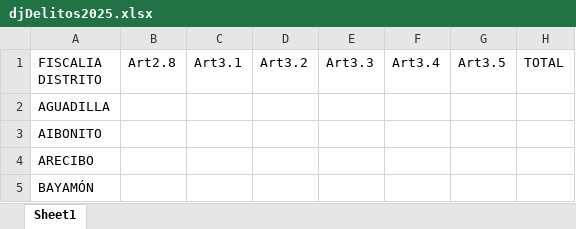
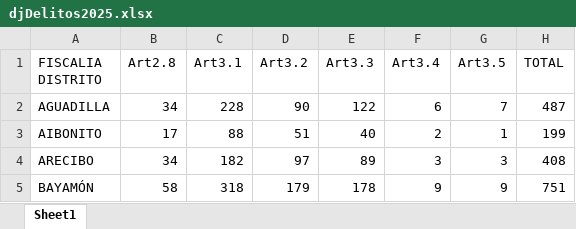
Before and after one commit to EstadisticasPR/ViolenciaGeneroPR, an Excel workbook: data/Departamento_de_Justicia/djDelitos2025.xlsx, sheet Sheet1, drawn as a sheet; only a part is shown; values as stored, in another font and other column widths than the file's, no borders; the diff covers the shown part only; the diff names each change by its address in the sheet, - before the commit and + after, or states it on an @@ line.

Commit message:
added data for Justicia 2024 and 2025

```diff
--- a/data/Departamento_de_Justicia/djDelitos2025.xlsx (sheet Sheet1)
+++ b/data/Departamento_de_Justicia/djDelitos2025.xlsx (sheet Sheet1)
-B2 (Art2.8): (empty)
+B2 (Art2.8): 34
-C2 (Art3.1): (empty)
+C2 (Art3.1): 228
-D2 (Art3.2): (empty)
+D2 (Art3.2): 90
-E2 (Art3.3): (empty)
+E2 (Art3.3): 122
-F2 (Art3.4): (empty)
+F2 (Art3.4): 6
-G2 (Art3.5): (empty)
+G2 (Art3.5): 7
-H2 (TOTAL): (empty)
+H2 (TOTAL): 487
-B3 (Art2.8): (empty)
+B3 (Art2.8): 17
-C3 (Art3.1): (empty)
+C3 (Art3.1): 88
-D3 (Art3.2): (empty)
+D3 (Art3.2): 51
-E3 (Art3.3): (empty)
+E3 (Art3.3): 40
-F3 (Art3.4): (empty)
+F3 (Art3.4): 2
-G3 (Art3.5): (empty)
+G3 (Art3.5): 1
-H3 (TOTAL): (empty)
+H3 (TOTAL): 199
-B4 (Art2.8): (empty)
+B4 (Art2.8): 34
-C4 (Art3.1): (empty)
+C4 (Art3.1): 182
-D4 (Art3.2): (empty)
+D4 (Art3.2): 97
-E4 (Art3.3): (empty)
+E4 (Art3.3): 89
-F4 (Art3.4): (empty)
+F4 (Art3.4): 3
-G4 (Art3.5): (empty)
+G4 (Art3.5): 3
-H4 (TOTAL): (empty)
+H4 (TOTAL): 408
-B5 (Art2.8): (empty)
+B5 (Art2.8): 58
-C5 (Art3.1): (empty)
+C5 (Art3.1): 318
-D5 (Art3.2): (empty)
+D5 (Art3.2): 179
-E5 (Art3.3): (empty)
+E5 (Art3.3): 178
-F5 (Art3.4): (empty)
+F5 (Art3.4): 9
-G5 (Art3.5): (empty)
+G5 (Art3.5): 9
-H5 (TOTAL): (empty)
+H5 (TOTAL): 751
```
Also changed, not shown: 70 edited cells elsewhere in this sheet, data/Departamento_de_Justicia/djDelitos2023.xlsx, data/Departamento_de_Justicia/djDelitos2024.xlsx, 4 other files.
